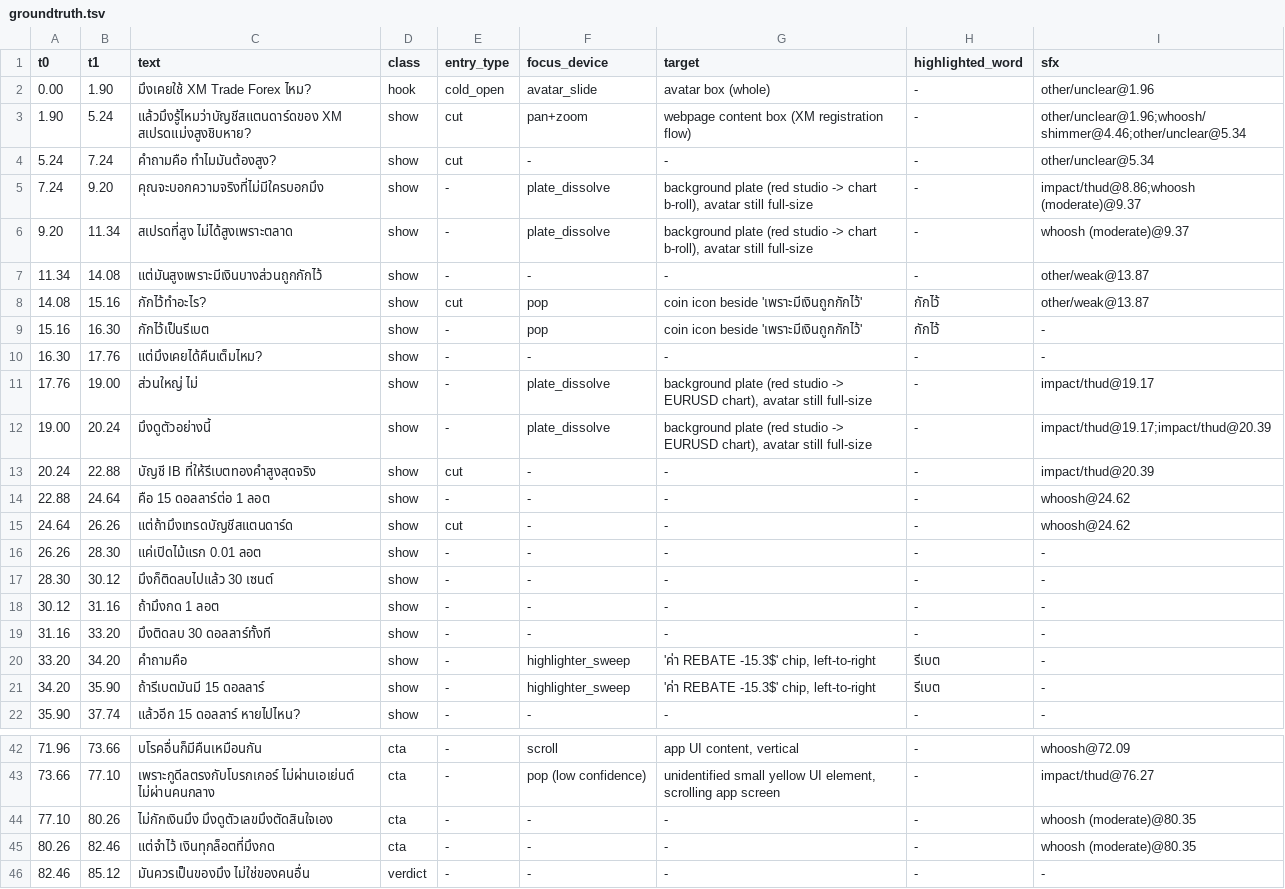
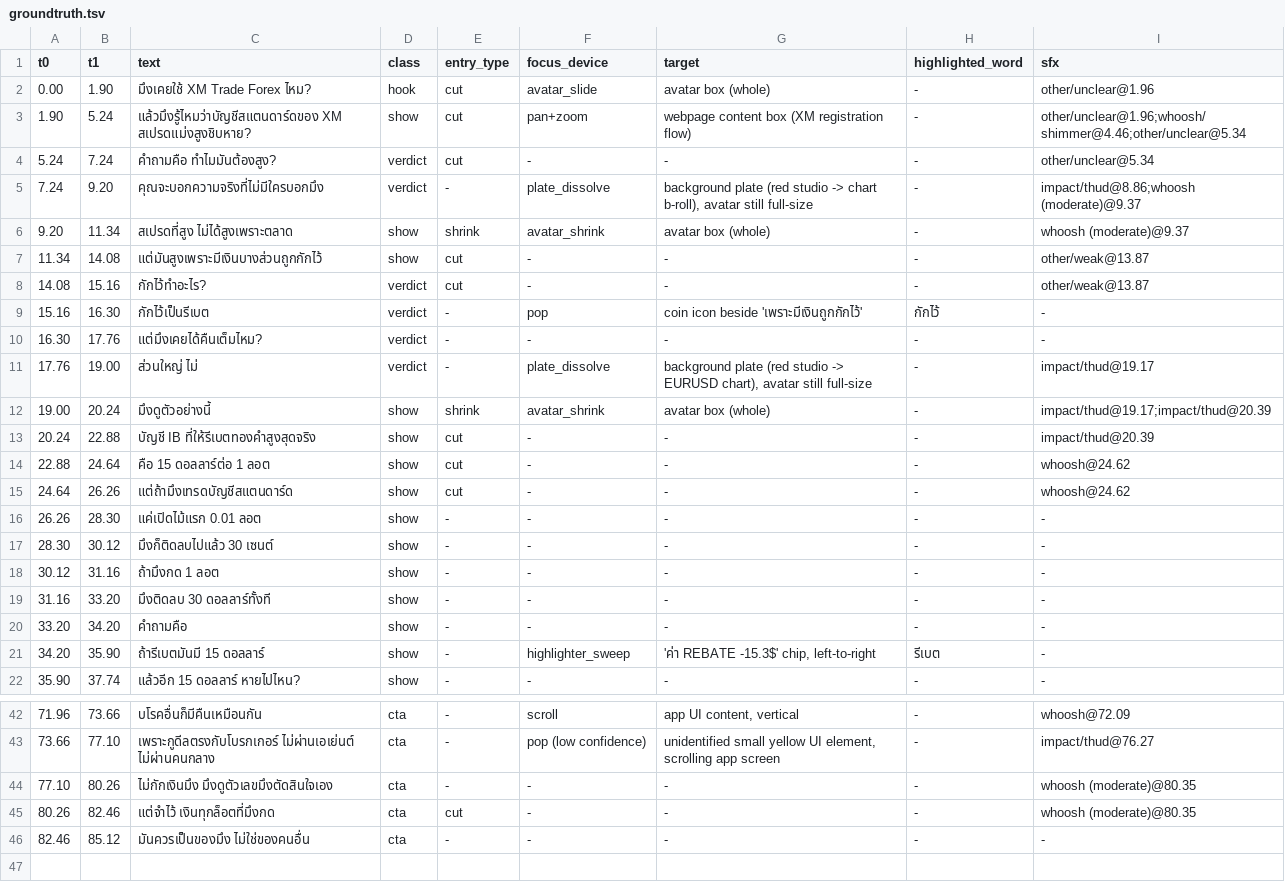
Before and after one commit to PASAKON/Agents-Core, a TSV file: prototypes/bl-ref-census/groundtruth.tsv, drawn as a sheet; only a part is shown, gaps mark what is left out; the diff covers the shown part only.

```diff
--- a/prototypes/bl-ref-census/groundtruth.tsv
+++ b/prototypes/bl-ref-census/groundtruth.tsv
@@ -1,15 +1,15 @@
 t0	t1	text	class	entry_type	focus_device	target	highlighted_word	sfx
-0.00	1.90	มึงเคยใช้ XM Trade Forex ไหม?	hook	cold_open	avatar_slide	avatar box (whole)	-	other/unclear@1.96
+0.00	1.90	มึงเคยใช้ XM Trade Forex ไหม?	hook	cut	avatar_slide	avatar box (whole)	-	other/unclear@1.96
 1.90	5.24	แล้วมึงรู้ไหมว่าบัญชีสแตนดาร์ดของ XM สเปรดแม่งสูงชิบหาย?	show	cut	pan+zoom	webpage content box (XM registration flow)	-	other/unclear@1.96;whoosh/shimmer@4.46;other/unclear@5.34
-5.24	7.24	คำถามคือ ทำไมมันต้องสูง?	show	cut	-	-	-	other/unclear@5.34
-7.24	9.20	คุณจะบอกความจริงที่ไม่มีใครบอกมึง	show	-	plate_dissolve	background plate (red studio -> chart b-roll), avatar still full-size	-	impact/thud@8.86;whoosh (moderate)@9.37
-9.20	11.34	สเปรดที่สูง ไม่ได้สูงเพราะตลาด	show	-	plate_dissolve	background plate (red studio -> chart b-roll), avatar still full-size	-	whoosh (moderate)@9.37
-11.34	14.08	แต่มันสูงเพราะมีเงินบางส่วนถูกกักไว้	show	-	-	-	-	other/weak@13.87
-14.08	15.16	กักไว้ทำอะไร?	show	cut	pop	coin icon beside 'เพราะมีเงินถูกกักไว้'	กักไว้	other/weak@13.87
-15.16	16.30	กักไว้เป็นรีเบต	show	-	pop	coin icon beside 'เพราะมีเงินถูกกักไว้'	กักไว้	-
-16.30	17.76	แต่มึงเคยได้คืนเต็มไหม?	show	-	-	-	-	-
-17.76	19.00	ส่วนใหญ่ ไม่	show	-	plate_dissolve	background plate (red studio -> EURUSD chart), avatar still full-size	-	impact/thud@19.17
-19.00	20.24	มึงดูตัวอย่างนี้	show	-	plate_dissolve	background plate (red studio -> EURUSD chart), avatar still full-size	-	impact/thud@19.17;impact/thud@20.39
+5.24	7.24	คำถามคือ ทำไมมันต้องสูง?	verdict	cut	-	-	-	other/unclear@5.34
+7.24	9.20	คุณจะบอกความจริงที่ไม่มีใครบอกมึง	verdict	-	plate_dissolve	background plate (red studio -> chart b-roll), avatar still full-size	-	impact/thud@8.86;whoosh (moderate)@9.37
+9.20	11.34	สเปรดที่สูง ไม่ได้สูงเพราะตลาด	show	shrink	avatar_shrink	avatar box (whole)	-	whoosh (moderate)@9.37
+11.34	14.08	แต่มันสูงเพราะมีเงินบางส่วนถูกกักไว้	show	cut	-	-	-	other/weak@13.87
+14.08	15.16	กักไว้ทำอะไร?	verdict	cut	-	-	-	other/weak@13.87
+15.16	16.30	กักไว้เป็นรีเบต	verdict	-	pop	coin icon beside 'เพราะมีเงินถูกกักไว้'	กักไว้	-
+16.30	17.76	แต่มึงเคยได้คืนเต็มไหม?	verdict	-	-	-	-	-
+17.76	19.00	ส่วนใหญ่ ไม่	verdict	-	plate_dissolve	background plate (red studio -> EURUSD chart), avatar still full-size	-	impact/thud@19.17
+19.00	20.24	มึงดูตัวอย่างนี้	show	shrink	avatar_shrink	avatar box (whole)	-	impact/thud@19.17;impact/thud@20.39
 20.24	22.88	บัญชี IB ที่ให้รีเบตทองคำสูงสุดจริง	show	cut	-	-	-	impact/thud@20.39
-22.88	24.64	คือ 15 ดอลลาร์ต่อ 1 ลอต	show	-	-	-	-	whoosh@24.62
+22.88	24.64	คือ 15 ดอลลาร์ต่อ 1 ลอต	show	cut	-	-	-	whoosh@24.62
 24.64	26.26	แต่ถ้ามึงเทรดบัญชีสแตนดาร์ด	show	cut	-	-	-	whoosh@24.62
@@ -19,3 +19,3 @@ t0	t1	text	class	entry_type	focus_device	target	highlighted_word	sfx
 31.16	33.20	มึงติดลบ 30 ดอลลาร์ทั้งที	show	-	-	-	-	-
-33.20	34.20	คำถามคือ	show	-	highlighter_sweep	'ค่า REBATE -15.3$' chip, left-to-right	รีเบต	-
+33.20	34.20	คำถามคือ	show	-	-	-	-	-
 34.20	35.90	ถ้ารีเบตมันมี 15 ดอลลาร์	show	-	highlighter_sweep	'ค่า REBATE -15.3$' chip, left-to-right	รีเบต	-
@@ -44,3 +44,3 @@ t0	t1	text	class	entry_type	focus_device	target	highlighted_word	sfx
 77.10	80.26	ไม่กักเงินมึง มึงดูตัวเลขมึงตัดสินใจเอง	cta	-	-	-	-	whoosh (moderate)@80.35
-80.26	82.46	แต่จำไว้ เงินทุกล็อตที่มึงกด	cta	-	-	-	-	whoosh (moderate)@80.35
-82.46	85.12	มันควรเป็นของมึง ไม่ใช่ของคนอื่น	verdict	-	-	-	-	-
+80.26	82.46	แต่จำไว้ เงินทุกล็อตที่มึงกด	cta	cut	-	-	-	whoosh (moderate)@80.35
+82.46	85.12	มันควรเป็นของมึง ไม่ใช่ของคนอื่น	cta	-	-	-	-	-
```
Also changed, not shown: 10 edited cells elsewhere in this file, 2 other files.
